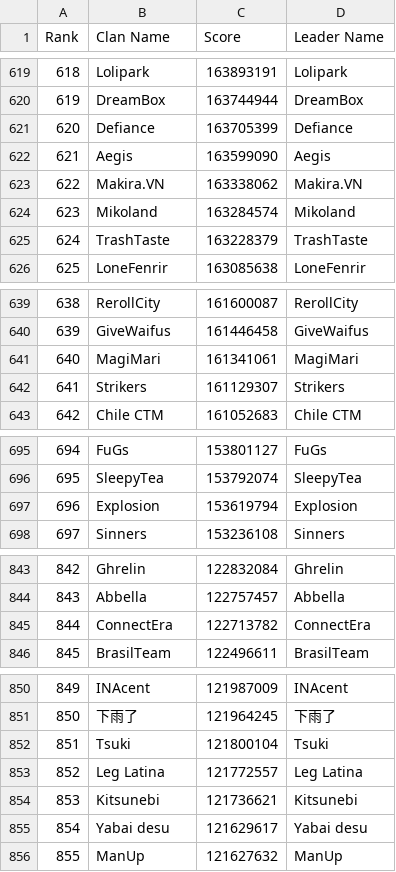
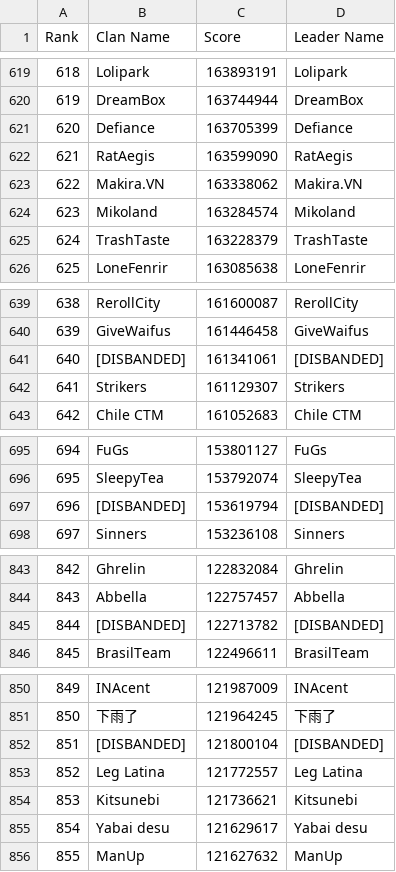
Before and after one commit to Kudryavka03/Priconne-R-CB-Rank, a CSV file: Rank.csv, drawn as a sheet; only a part is shown, gaps mark what is left out; the diff covers the shown part only.

```diff
--- a/Rank.csv
+++ b/Rank.csv
@@ -621,3 +621,3 @@
 620,Defiance,163705399,Defiance
-621,Aegis,163599090,Aegis
+621,RatAegis,163599090,RatAegis
 622,Makira.VN,163338062,Makira.VN
@@ -640,3 +640,3 @@
 639,GiveWaifus,161446458,GiveWaifus
-640,MagiMari,161341061,MagiMari
+640,[DISBANDED],161341061,[DISBANDED]
 641,Strikers,161129307,Strikers
@@ -696,3 +696,3 @@
 695,SleepyTea,153792074,SleepyTea
-696,Explosion ,153619794,Explosion
+696,[DISBANDED],153619794,[DISBANDED]
 697,Sinners,153236108,Sinners
@@ -844,3 +844,3 @@
 843,Abbella,122757457,Abbella
-844,ConnectEra,122713782,ConnectEra
+844,[DISBANDED],122713782,[DISBANDED]
 845,BrasilTeam,122496611,BrasilTeam
@@ -851,3 +851,3 @@
 850,下雨了,121964245,下雨了
-851,Tsuki,121800104,Tsuki
+851,[DISBANDED],121800104,[DISBANDED]
 852,Leg Latina,121772557,Leg Latina
```
Also changed, not shown: 84 edited cells elsewhere in this file.
